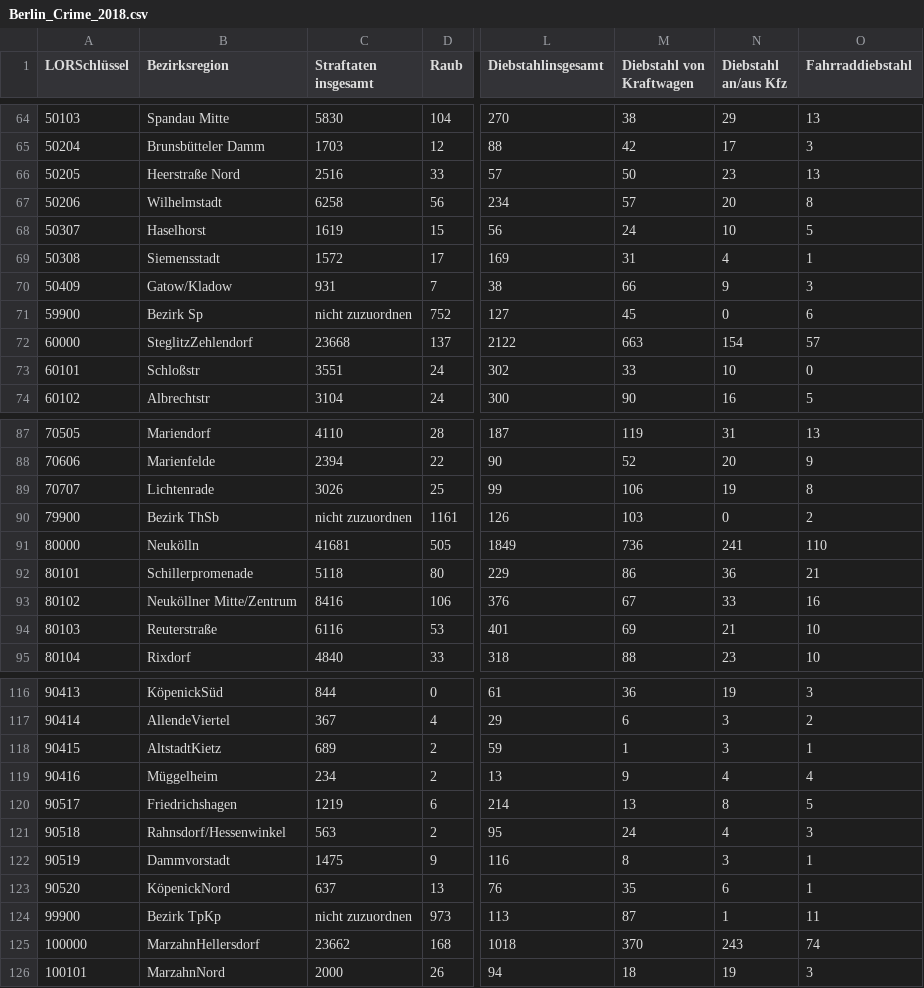
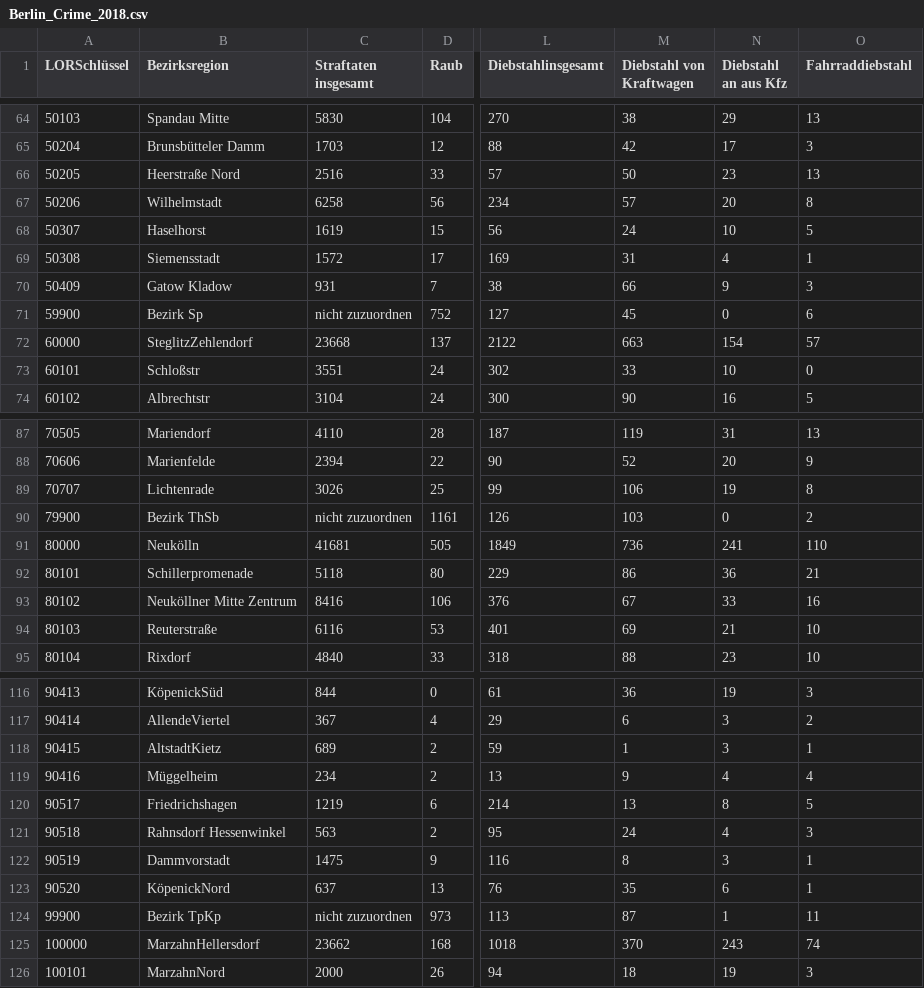
Before and after one commit to 1H9F/Coursera_Capstone, a CSV file: Capstone_Project/Berlin_Crime_2018.csv, drawn as a sheet; only a part is shown, gaps mark what is left out; the diff covers the shown part only; the diff names each change by its address in the sheet, - before the commit and + after, or states it on an @@ line.

```diff
--- a/Capstone_Project/Berlin_Crime_2018.csv
+++ b/Capstone_Project/Berlin_Crime_2018.csv
-N1: Diebstahl an/aus Kfz
+N1: Diebstahl an aus Kfz
-B70 (Bezirksregion): Gatow/Kladow
+B70 (Bezirksregion): Gatow Kladow
-B93 (Bezirksregion): Neuköllner Mitte/Zentrum
+B93 (Bezirksregion): Neuköllner Mitte Zentrum
-B121 (Bezirksregion): Rahnsdorf/Hessenwinkel
+B121 (Bezirksregion): Rahnsdorf Hessenwinkel
```
Also changed, not shown: 11 edited cells elsewhere in this file.
